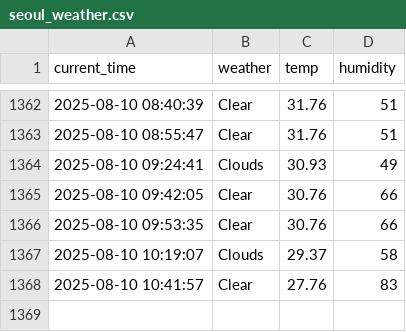
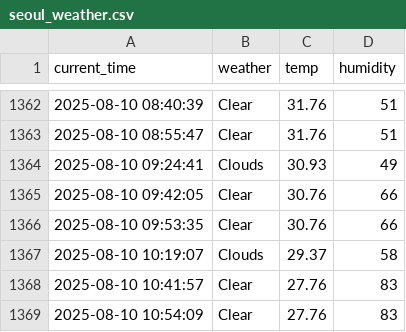
Before and after one commit to nayeho/seoul_weather_5_m, a CSV file: seoul_weather.csv, drawn as a sheet; only a part is shown, gaps mark what is left out; the diff names each change by its address in the sheet, - before the commit and + after, or states it on an @@ line.

```diff
--- a/seoul_weather.csv
+++ b/seoul_weather.csv
+row 1369: 2025-08-10 10:54:09 | Clear | 27.76 | 83
```
